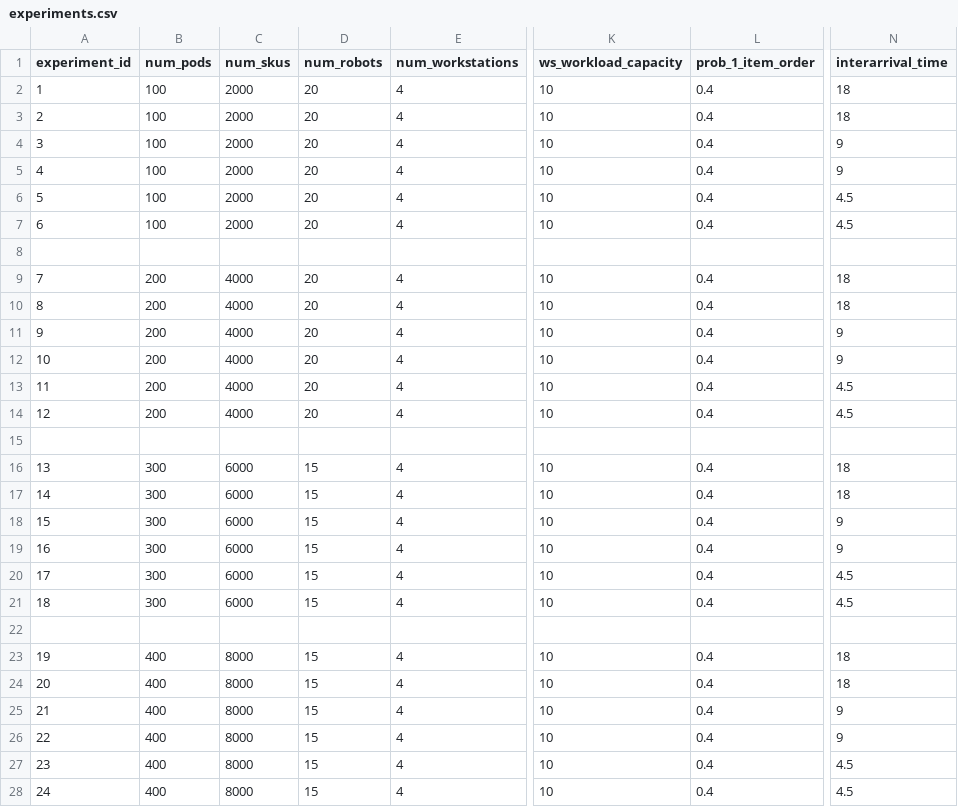
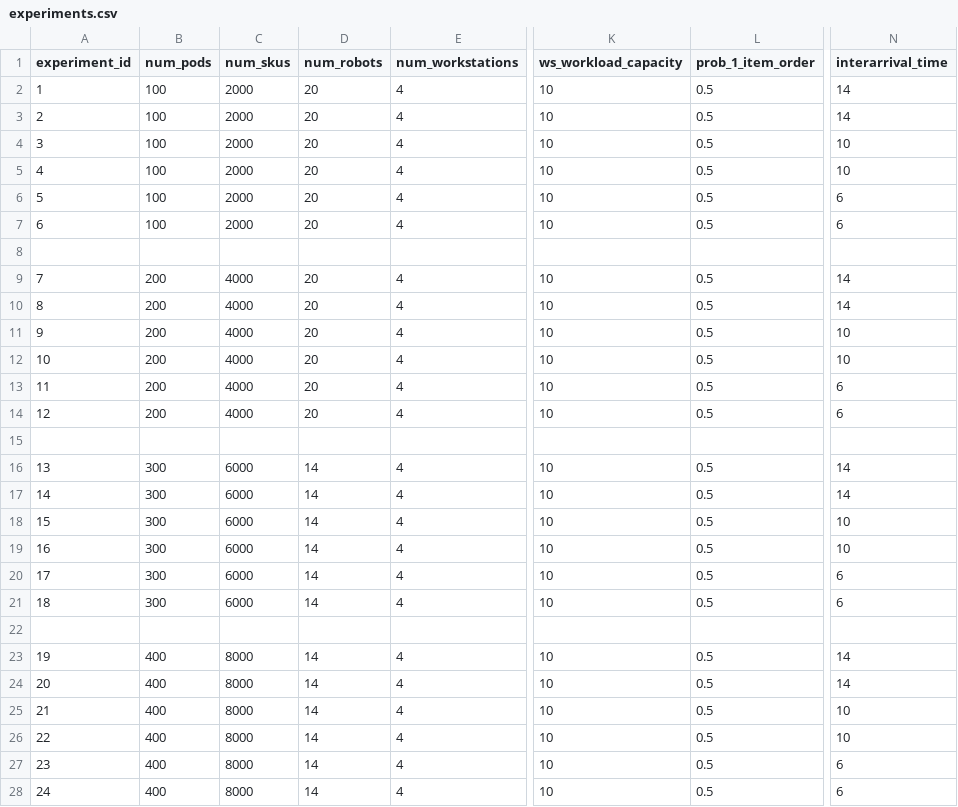
Before and after one commit to MartiChiodo/OMERO_TaskDesign, a CSV file: Simulator/experiments.csv, drawn as a sheet; only a part is shown, gaps mark what is left out; the diff names each change by its address in the sheet, - before the commit and + after, or states it on an @@ line.

```diff
--- a/Simulator/experiments.csv
+++ b/Simulator/experiments.csv
-L2:L7 (prob_1_item_order): 0.4
+L2:L7 (prob_1_item_order): 0.5
-N2:N3 (interarrival_time): 18
+N2:N3 (interarrival_time): 14
-N4:N5 (interarrival_time): 9
+N4:N5 (interarrival_time): 10
-N6:N7 (interarrival_time): 4.5
+N6:N7 (interarrival_time): 6
-L9:L14 (prob_1_item_order): 0.4
+L9:L14 (prob_1_item_order): 0.5
-N9:N10 (interarrival_time): 18
+N9:N10 (interarrival_time): 14
-N11:N12 (interarrival_time): 9
+N11:N12 (interarrival_time): 10
-N13:N14 (interarrival_time): 4.5
+N13:N14 (interarrival_time): 6
-D16:D21 (num_robots): 15
+D16:D21 (num_robots): 14
-L16:L21 (prob_1_item_order): 0.4
+L16:L21 (prob_1_item_order): 0.5
-N16:N17 (interarrival_time): 18
+N16:N17 (interarrival_time): 14
-N18:N19 (interarrival_time): 9
+N18:N19 (interarrival_time): 10
-N20:N21 (interarrival_time): 4.5
+N20:N21 (interarrival_time): 6
-D23:D28 (num_robots): 15
+D23:D28 (num_robots): 14
-L23:L28 (prob_1_item_order): 0.4
+L23:L28 (prob_1_item_order): 0.5
-N23:N24 (interarrival_time): 18
+N23:N24 (interarrival_time): 14
-N25:N26 (interarrival_time): 9
+N25:N26 (interarrival_time): 10
-N27:N28 (interarrival_time): 4.5
+N27:N28 (interarrival_time): 6
```
Also changed, not shown: 35 other files.
